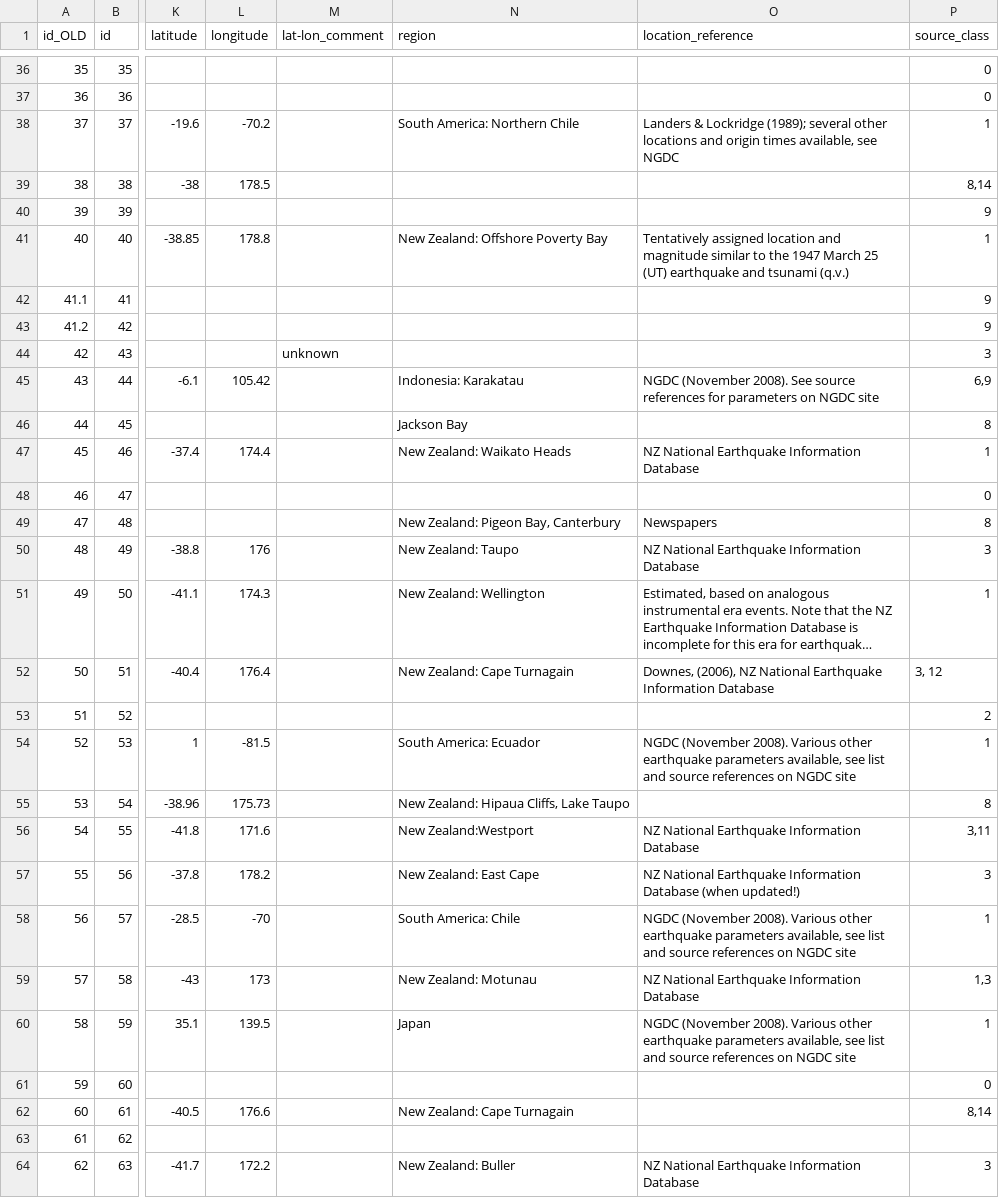
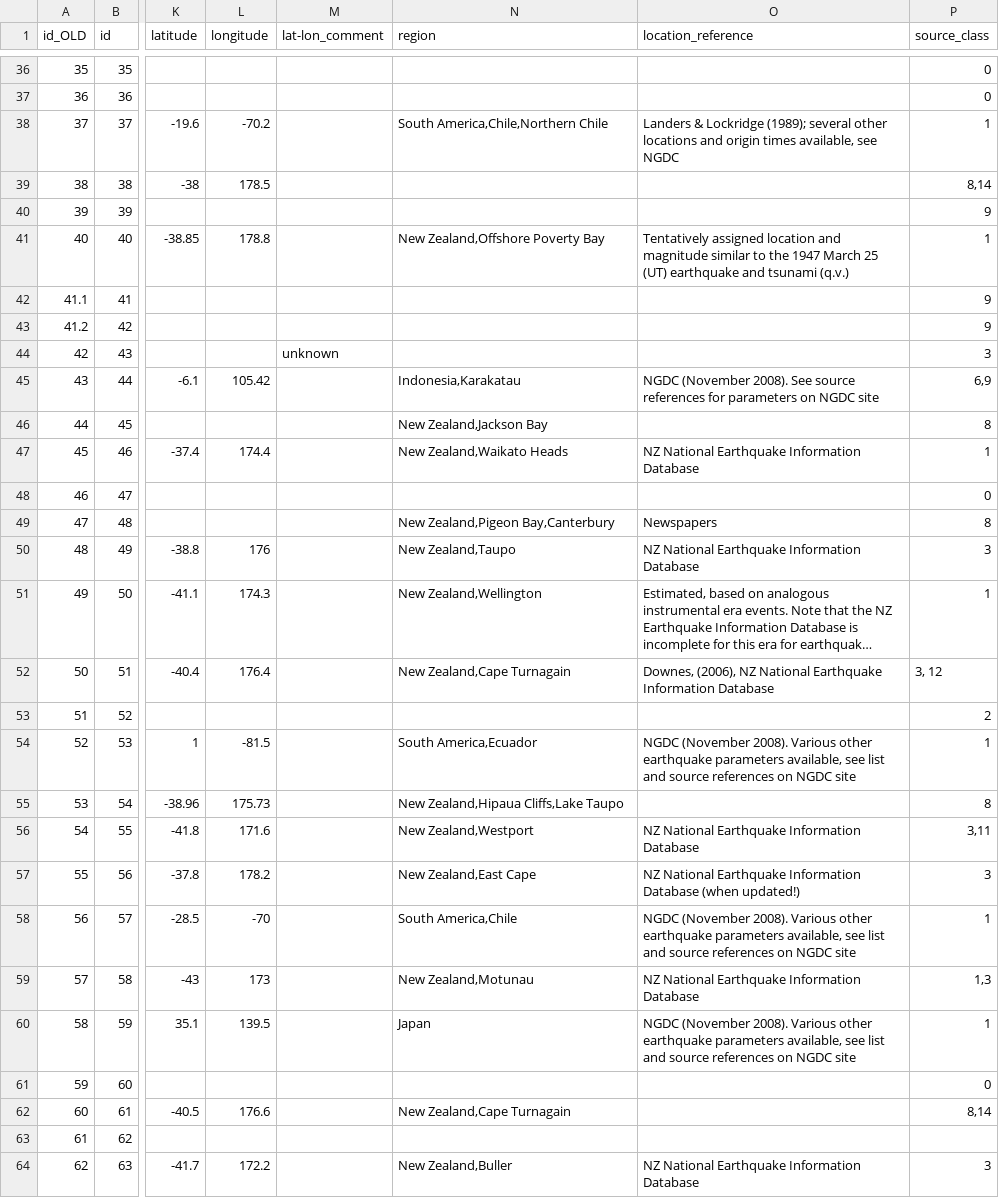
Before and after one commit to tmfrnz/nz-tsunami-db, a CSV file: app/data/gns_sources.csv, drawn as a sheet; only a part is shown, gaps mark what is left out; long unchanged cells end in …; the diff covers the shown part only; the diff names each change by its address in the sheet, - before the commit and + after, or states it on an @@ line.

Commit message:
update region (comma-separated list)

```diff
--- a/app/data/gns_sources.csv
+++ b/app/data/gns_sources.csv
-N38 (region): South America: Northern Chile
+N38 (region): South America,Chile,Northern Chile
-N41 (region): New Zealand: Offshore Poverty Bay
+N41 (region): New Zealand,Offshore Poverty Bay
-N45 (region): Indonesia: Karakatau
+N45 (region): Indonesia,Karakatau
-N46 (region): Jackson Bay
+N46 (region): New Zealand,Jackson Bay
-N47 (region): New Zealand: Waikato Heads
+N47 (region): New Zealand,Waikato Heads
-N49 (region): New Zealand: Pigeon Bay, Canterbury
+N49 (region): New Zealand,Pigeon Bay,Canterbury
-N50 (region): New Zealand: Taupo
+N50 (region): New Zealand,Taupo
-N51 (region): New Zealand: Wellington
+N51 (region): New Zealand,Wellington
-N52 (region): New Zealand: Cape Turnagain
+N52 (region): New Zealand,Cape Turnagain
-N54 (region): South America: Ecuador
+N54 (region): South America,Ecuador
-N55 (region): New Zealand: Hipaua Cliffs, Lake Taupo
+N55 (region): New Zealand,Hipaua Cliffs,Lake Taupo
-N56 (region): New Zealand:Westport
+N56 (region): New Zealand,Westport
-N57 (region): New Zealand: East Cape
+N57 (region): New Zealand,East Cape
-N58 (region): South America: Chile
+N58 (region): South America,Chile
-N59 (region): New Zealand: Motunau
+N59 (region): New Zealand,Motunau
-N62 (region): New Zealand: Cape Turnagain
+N62 (region): New Zealand,Cape Turnagain
-N64 (region): New Zealand: Buller
+N64 (region): New Zealand,Buller
```
Also changed, not shown: 59 edited cells elsewhere in this file.
